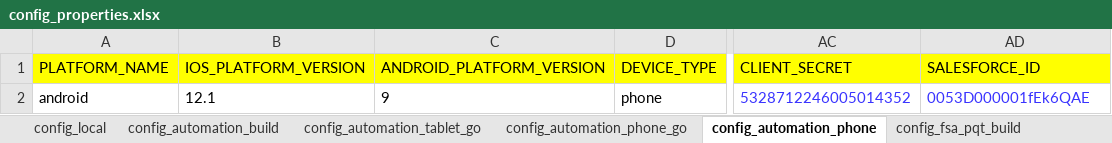
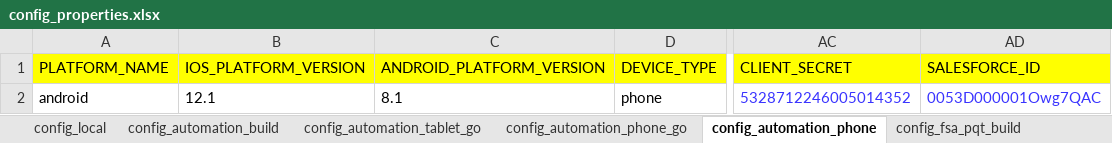
Before and after one commit to svmx-amresh-kumar/SVMX_Catalyst, an Excel workbook: fsaautomation/resources/config_properties.xlsx, sheet config_automation_phone, drawn as a sheet; only a part is shown, gaps mark what is left out; values as stored, in another font and other column widths than the file's, no borders; the diff names each change by its address in the sheet, - before the commit and + after, or states it on an @@ line.

```diff
--- a/fsaautomation/resources/config_properties.xlsx (sheet config_automation_phone)
+++ b/fsaautomation/resources/config_properties.xlsx (sheet config_automation_phone)
-C2 (ANDROID_PLATFORM_VERSION): 9
+C2 (ANDROID_PLATFORM_VERSION): 8.1
-AD2 (SALESFORCE_ID): 0053D000001fEk6QAE
+AD2 (SALESFORCE_ID): 0053D000001Owg7QAC
```
Also changed, not shown: fsaautomation/resources/TestData.xlsx.
